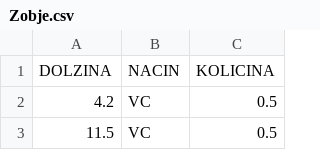
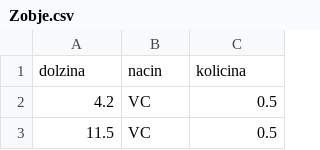
Before and after one commit to gajajamnik/stata_projektna, a CSV file: Zobje.csv, drawn as a sheet; only a part is shown; removed rows and columns are numbered as before the commit, all else as after; the diff names each change by its address in the sheet, - before the commit and + after, or states it on an @@ line.

```diff
--- a/Zobje.csv
+++ b/Zobje.csv
-row 1: DOLZINA | NACIN | KOLICINA
+row 1: dolzina | nacin | kolicina
```
Also changed, not shown: 1 other file.
